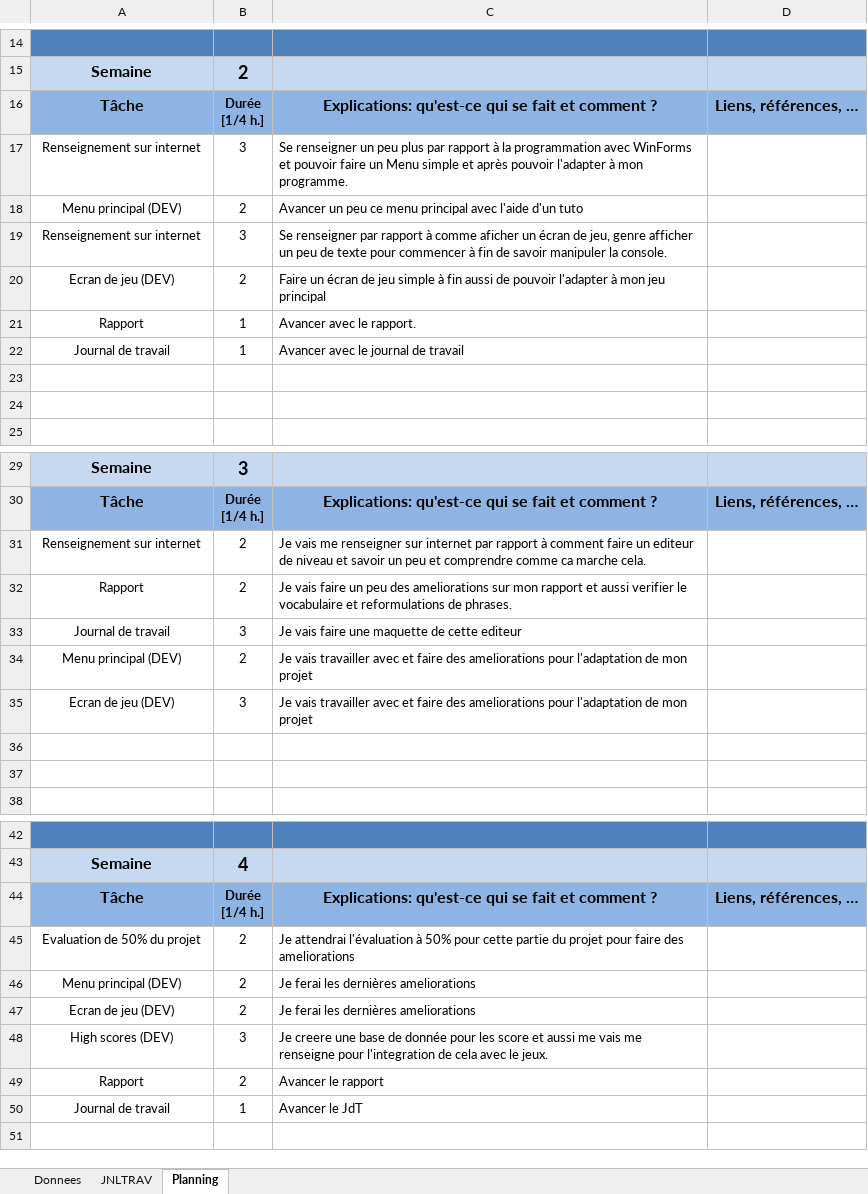
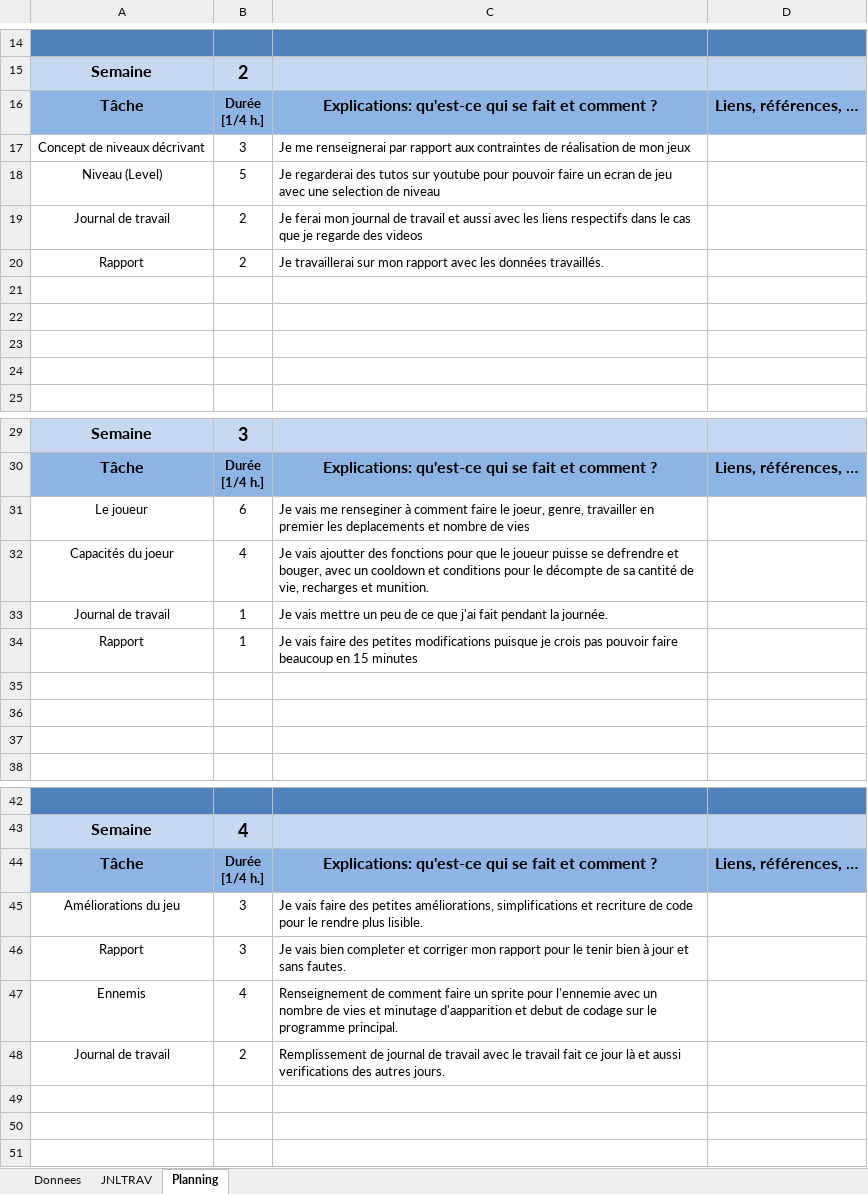
Before and after one commit to GHerreraE/SHOOT-ME-UP-GONZALOHERRERA, an Excel workbook: P_OO/JdT_Planif_GHE_POO.xlsm, sheet Planning, drawn as a sheet; only a part is shown, gaps mark what is left out; values as stored, in another font and other column widths than the file's, no borders; charts and pictures not drawn; removed rows and columns are numbered as before the commit, all else as after; the diff covers the shown part only; the diff names each change by its address in the sheet, - before the commit and + after, or states it on an @@ line.

```diff
--- a/P_OO/JdT_Planif_GHE_POO.xlsm (sheet Planning)
+++ b/P_OO/JdT_Planif_GHE_POO.xlsm (sheet Planning)
-A17: Renseignement sur internet
+A17: Concept de niveaux décrivant
-C17: Se renseigner un peu plus par rapport à la programmation avec WinForms et pouvoir faire un Menu simple et après pouvoir l'adapter à mon programme.
+C17: Je me renseignerai par rapport aux contraintes de réalisation de mon jeux
-row 18: Menu principal (DEV) | 2 | Avancer un peu ce menu principal avec l'aide d'un tuto
-row 19: Renseignement sur internet | 3 | Se renseigner par rapport à comme aficher un écran de jeu, genre afficher un peu de texte pour commencer à fin de savoir manipuler la console.
+row 18: Niveau (Level) | 5 | Je regarderai des tutos sur youtube pour pouvoir faire un ecran de jeu avec une selection de niveau
-A19: Ecran de jeu (DEV)
+A19: Journal de travail
-C19: Faire un écran de jeu simple à fin aussi de pouvoir l'adapter à mon jeu principal
+C19: Je ferai mon journal de travail et aussi avec les liens respectifs dans le cas que je regarde des videos
-B20: 1
+B20: 2
-C20: Avancer avec le rapport.
+C20: Je travaillerai sur mon rapport avec les données travaillés.
-row 21: Journal de travail | 1 | Avancer avec le journal de travail
+row 21: (empty)
+row 22: (empty)
-row 31: Renseignement sur internet | 2 | Je vais me renseigner sur internet par rapport à comment faire un editeur de niveau et savoir un peu et comprendre comme ca marche cela.
+row 31: Le joueur | 6 | Je vais me renseginer à comment faire le joeur, genre, travailler en premier les deplacements et nombre de vies
+row 32: Capacités du joeur | 4 | Je vais ajoutter des fonctions pour que le joueur puisse se defrendre et bouger, avec un cooldown et conditions pour le décompte de sa cantité de vie, recharges et munition.
+row 33: Journal de travail | 1 | Je vais mettre un peu de ce que j'ai fait pendant la journée.
-B34: 2
+B34: 1
-C34: …vais faire un peu des ameliorations sur mon rapport et aussi verifier le vocabulaire et reformulations de phrases.
+C34: …vais faire des petites modifications puisque je crois pas pouvoir faire beaucoup en 15 minutes
-row 35: Journal de travail | 3 | Je vais faire une maquette de cette editeur
+row 35: (empty)
-row 34: Menu principal (DEV) | 2 | Je vais travailler avec et faire des ameliorations pour l'adaptation de mon projet
-row 35: Ecran de jeu (DEV) | 3 | Je vais travailler avec et faire des ameliorations pour l'adaptation de mon projet
+row 45: Améliorations du jeu | 3 | Je vais faire des petites améliorations, simplifications et recriture de code pour le rendre plus lisible.
+row 46: Rapport | 3 | Je vais bien completer et corriger mon rapport pour le tenir bien à jour et sans fautes.
+row 47: Ennemis | 4 | Renseignement de comment faire un sprite pour l'ennemie avec un nombre de vies et minutage d'aapparition et debut de codage sur le programme principal.
-A48: Evaluation de 50% du projet
+A48: Journal de travail
-C48: Je attendrai l'évaluation à 50% pour cette partie du projet pour faire des ameliorations
+C48: Remplissement de journal de travail avec le travail fait ce jour là et aussi verifications des autres jours.
-row 49: Menu principal (DEV) | 2 | Je ferai les dernières ameliorations
+row 49: (empty)
-row 50: Ecran de jeu (DEV) | 2 | Je ferai les dernières ameliorations
+row 50: (empty)
-row 48: High scores (DEV) | 3 | Je creere une base de donnée pour les score et aussi me vais me renseigne pour l'integration de cela avec le jeux.
-row 49: Rapport | 2 | Avancer le rapport
-row 50: Journal de travail | 1 | Avancer le JdT
```
Also changed, not shown: 19 added rows, 19 removed rows, 2 moved rows, 12 edited cells and cell formats elsewhere in this sheet, sheet JNLTRAV, charts or pictures, 1 other file.
